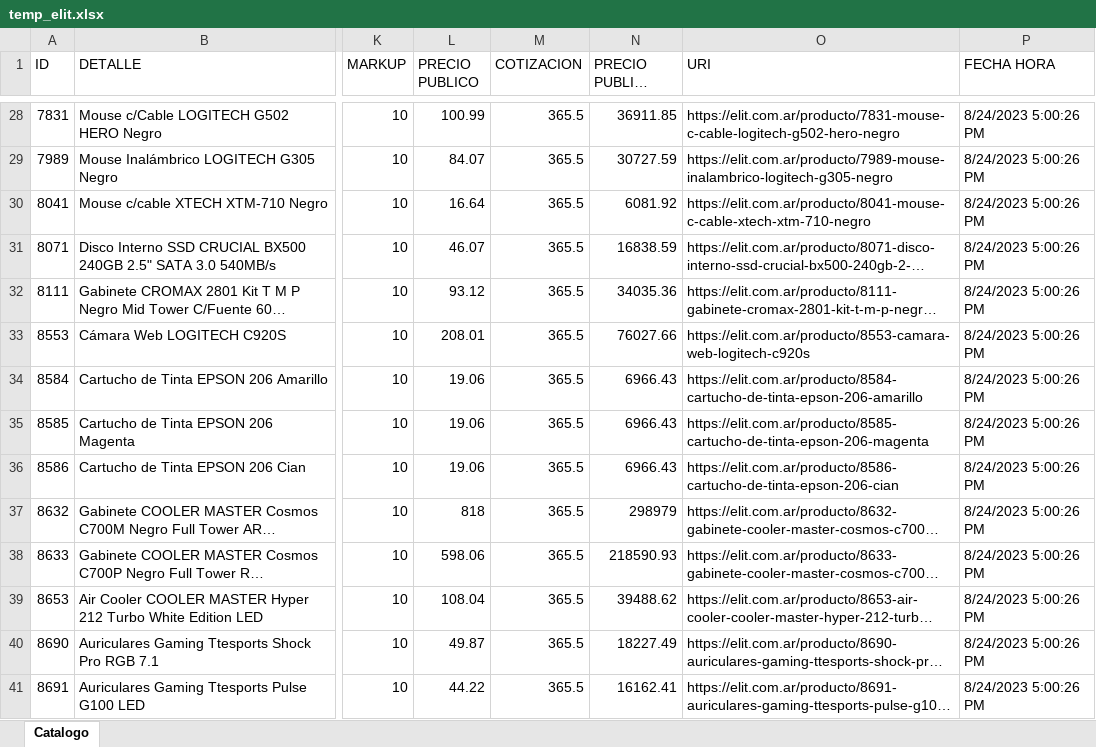
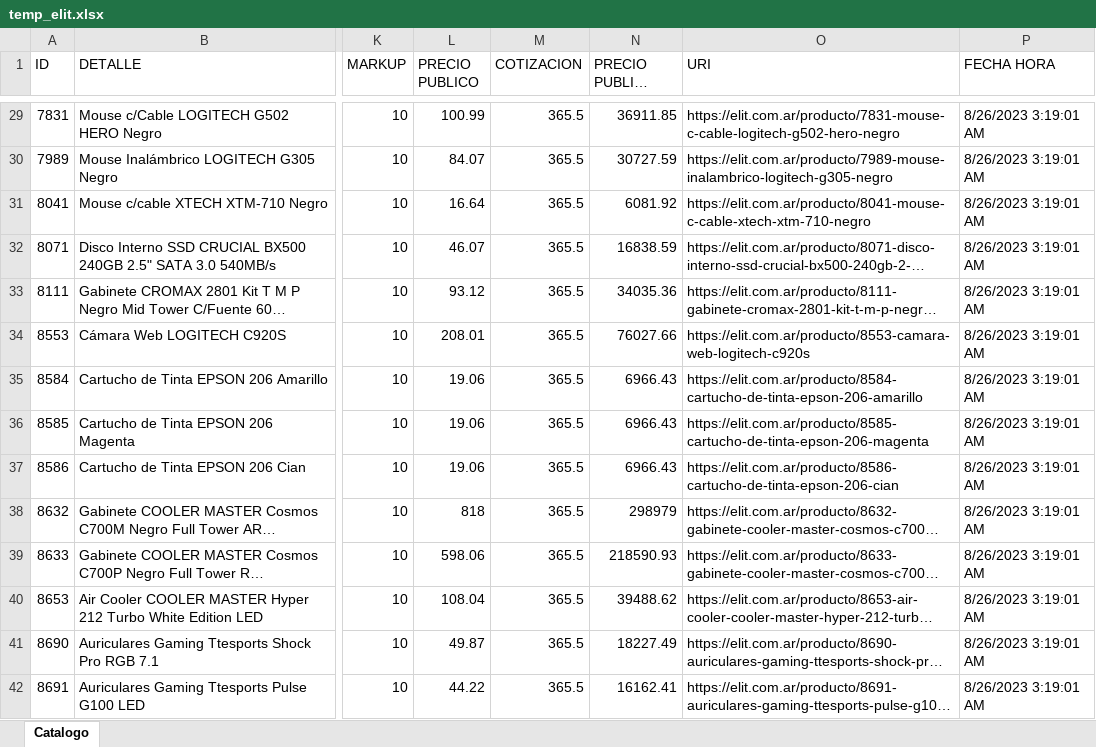
Before and after one commit to Mariano-RA/Repo-Python-DB-DottAPI, an Excel workbook: archivosPorCargar/temporales/temp_elit.xlsx, sheet Catalogo, drawn as a sheet; only a part is shown, gaps mark what is left out; long unchanged cells end in …; values as stored, in another font and other column widths than the file's, no borders; addresses are those after the commit; the diff covers the shown part only; the diff names each change by its address in the sheet, - before the commit and + after, or states it on an @@ line.

```diff
--- a/archivosPorCargar/temporales/temp_elit.xlsx (sheet Catalogo)
+++ b/archivosPorCargar/temporales/temp_elit.xlsx (sheet Catalogo)
-P29:P42 (FECHA HORA): 8/24/2023 5:00:26 PM
+P29:P42 (FECHA HORA): 8/26/2023 3:19:01 AM
```
Also changed, not shown: 6 added rows, 6 removed rows and 223 edited cells elsewhere in this sheet, archivosPorCargar/temporales/temp_eikon.xlsx, archivosPorCargar/temporales/temp_invid.xlsx, 18 other files.
